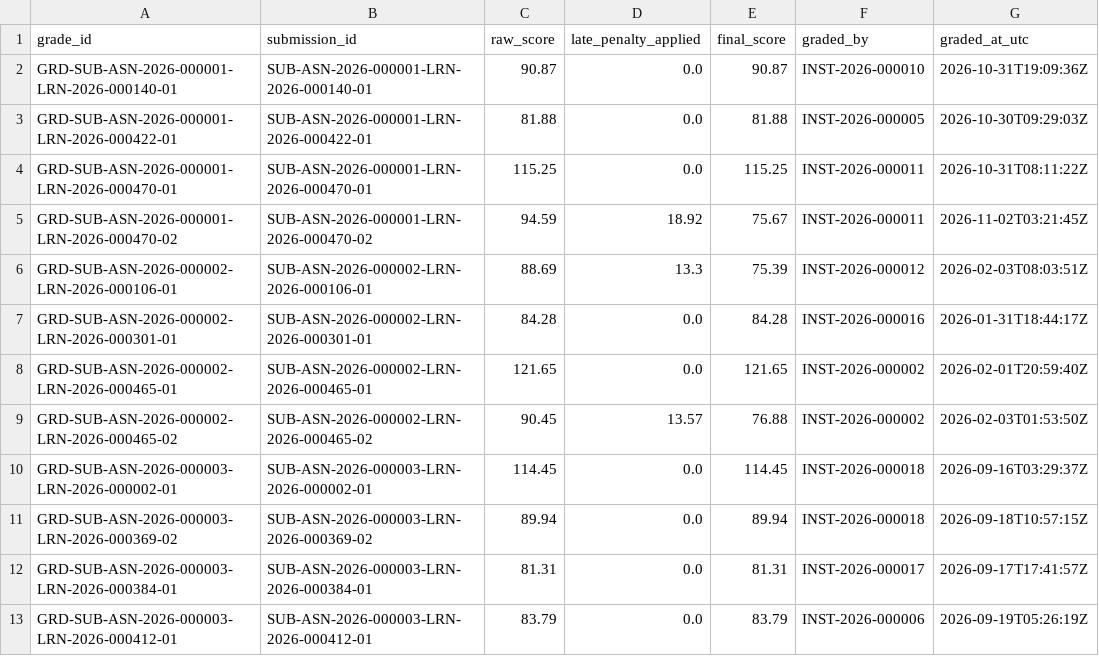
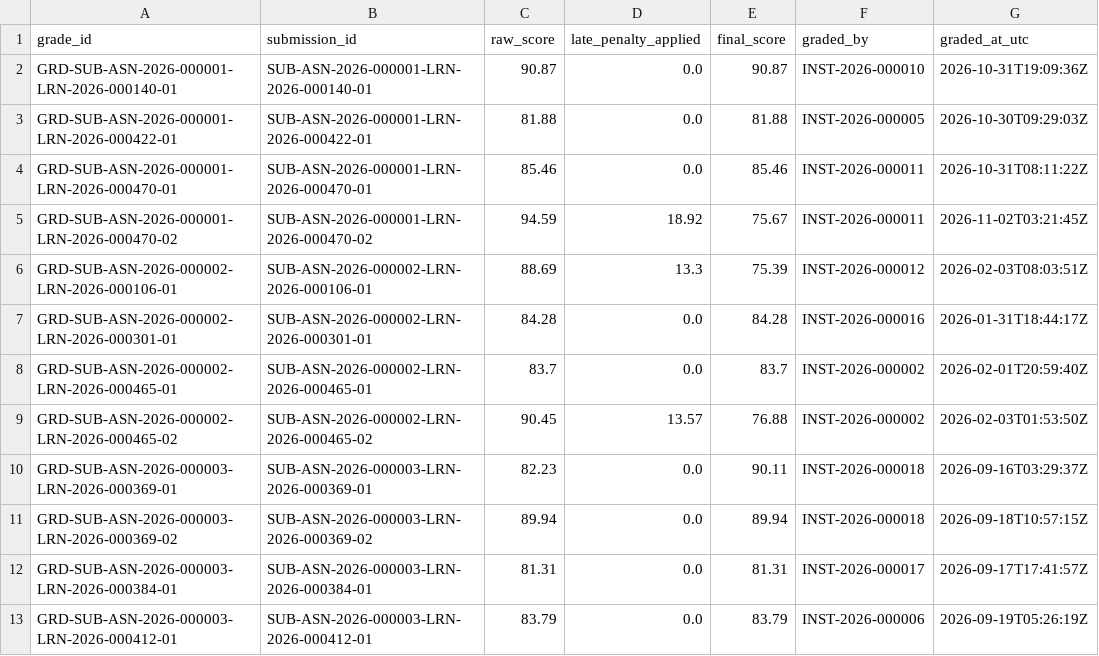
Before and after one commit to Balaswamyvasamsetti/assignment-lifecycle-engine, a CSV file: data/raw/grades.csv, drawn as a sheet; only a part is shown; the diff covers the shown part only.

```diff
--- a/data/raw/grades.csv
+++ b/data/raw/grades.csv
@@ -3,3 +3,3 @@ GRD-SUB-ASN-2026-000001-LRN-2026-000140-01,SUB-ASN-2026-000001-LRN-2026-000140-0
 GRD-SUB-ASN-2026-000001-LRN-2026-000422-01,SUB-ASN-2026-000001-LRN-2026-000422-01,81.88,0.0,81.88,INST-2026-000005,2026-10-30T09:29:03Z
-GRD-SUB-ASN-2026-000001-LRN-2026-000470-01,SUB-ASN-2026-000001-LRN-2026-000470-01,115.25,0.0,115.25,INST-2026-000011,2026-10-31T08:11:22Z
+GRD-SUB-ASN-2026-000001-LRN-2026-000470-01,SUB-ASN-2026-000001-LRN-2026-000470-01,85.46,0.0,85.46,INST-2026-000011,2026-10-31T08:11:22Z
 GRD-SUB-ASN-2026-000001-LRN-2026-000470-02,SUB-ASN-2026-000001-LRN-2026-000470-02,94.59,18.92,75.67,INST-2026-000011,2026-11-02T03:21:45Z
@@ -7,5 +7,5 @@ GRD-SUB-ASN-2026-000002-LRN-2026-000106-01,SUB-ASN-2026-000002-LRN-2026-000106-0
 GRD-SUB-ASN-2026-000002-LRN-2026-000301-01,SUB-ASN-2026-000002-LRN-2026-000301-01,84.28,0.0,84.28,INST-2026-000016,2026-01-31T18:44:17Z
-GRD-SUB-ASN-2026-000002-LRN-2026-000465-01,SUB-ASN-2026-000002-LRN-2026-000465-01,121.65,0.0,121.65,INST-2026-000002,2026-02-01T20:59:40Z
+GRD-SUB-ASN-2026-000002-LRN-2026-000465-01,SUB-ASN-2026-000002-LRN-2026-000465-01,83.7,0.0,83.7,INST-2026-000002,2026-02-01T20:59:40Z
 GRD-SUB-ASN-2026-000002-LRN-2026-000465-02,SUB-ASN-2026-000002-LRN-2026-000465-02,90.45,13.57,76.88,INST-2026-000002,2026-02-03T01:53:50Z
-GRD-SUB-ASN-2026-000003-LRN-2026-000002-01,SUB-ASN-2026-000003-LRN-2026-000002-01,114.45,0.0,114.45,INST-2026-000018,2026-09-16T03:29:37Z
+GRD-SUB-ASN-2026-000003-LRN-2026-000369-01,SUB-ASN-2026-000003-LRN-2026-000369-01,82.23,0.0,90.11,INST-2026-000018,2026-09-16T03:29:37Z
 GRD-SUB-ASN-2026-000003-LRN-2026-000369-02,SUB-ASN-2026-000003-LRN-2026-000369-02,89.94,0.0,89.94,INST-2026-000018,2026-09-18T10:57:15Z
```
Also changed, not shown: 2 added rows, 2 removed rows and 11 edited cells elsewhere in this file, data/ground_truth.csv, data/raw/appeals.csv, 19 other files.
